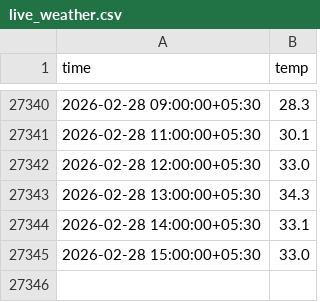
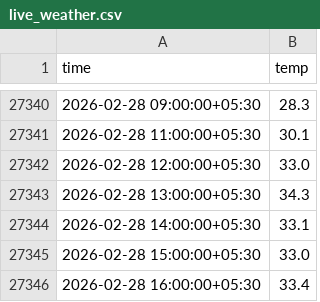
Before and after one commit to Shashank-kalasani/Predict_weather, a CSV file: data/live_weather.csv, drawn as a sheet; only a part is shown, gaps mark what is left out; the diff names each change by its address in the sheet, - before the commit and + after, or states it on an @@ line.

```diff
--- a/data/live_weather.csv
+++ b/data/live_weather.csv
+row 27346: 2026-02-28 16:00:00+05:30 | 33.4
```
